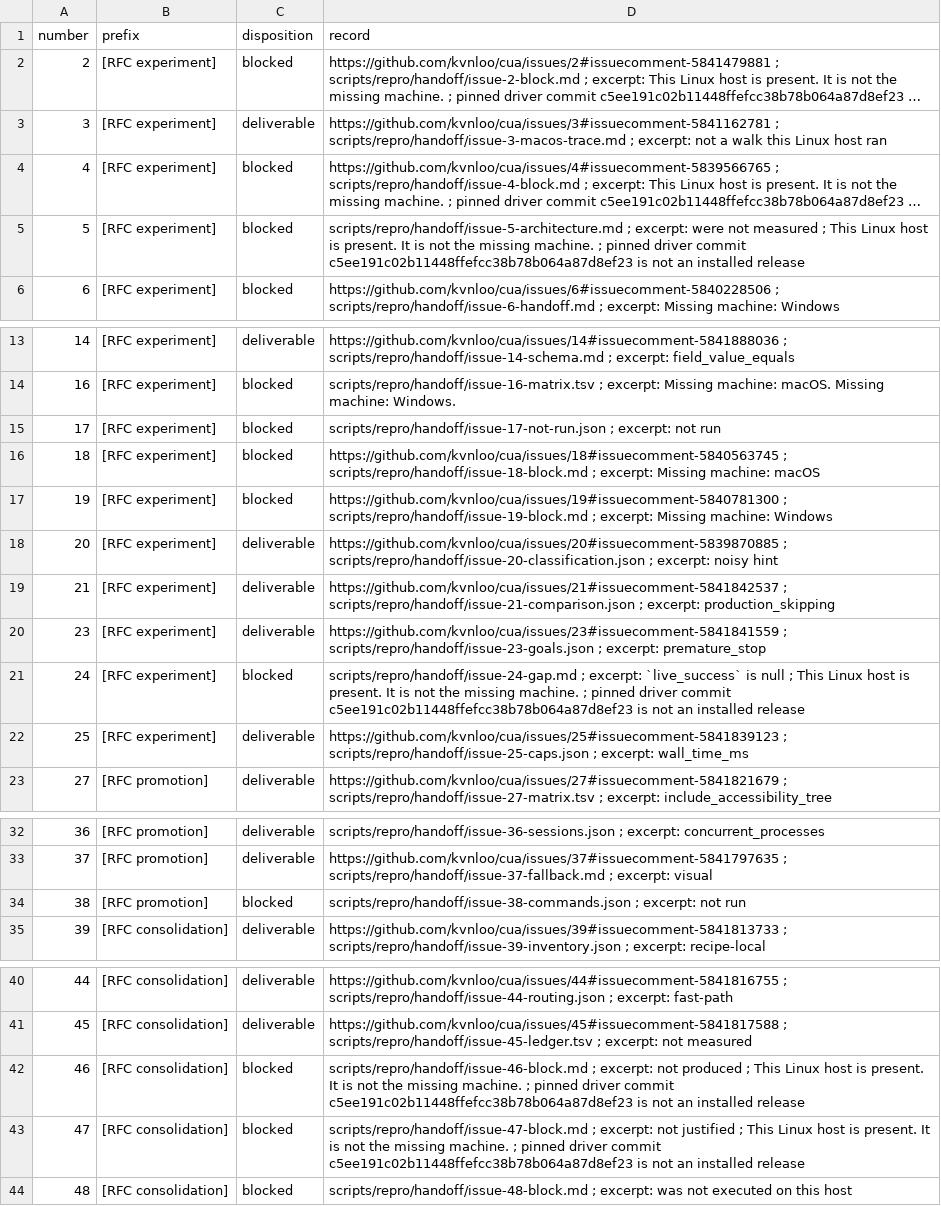
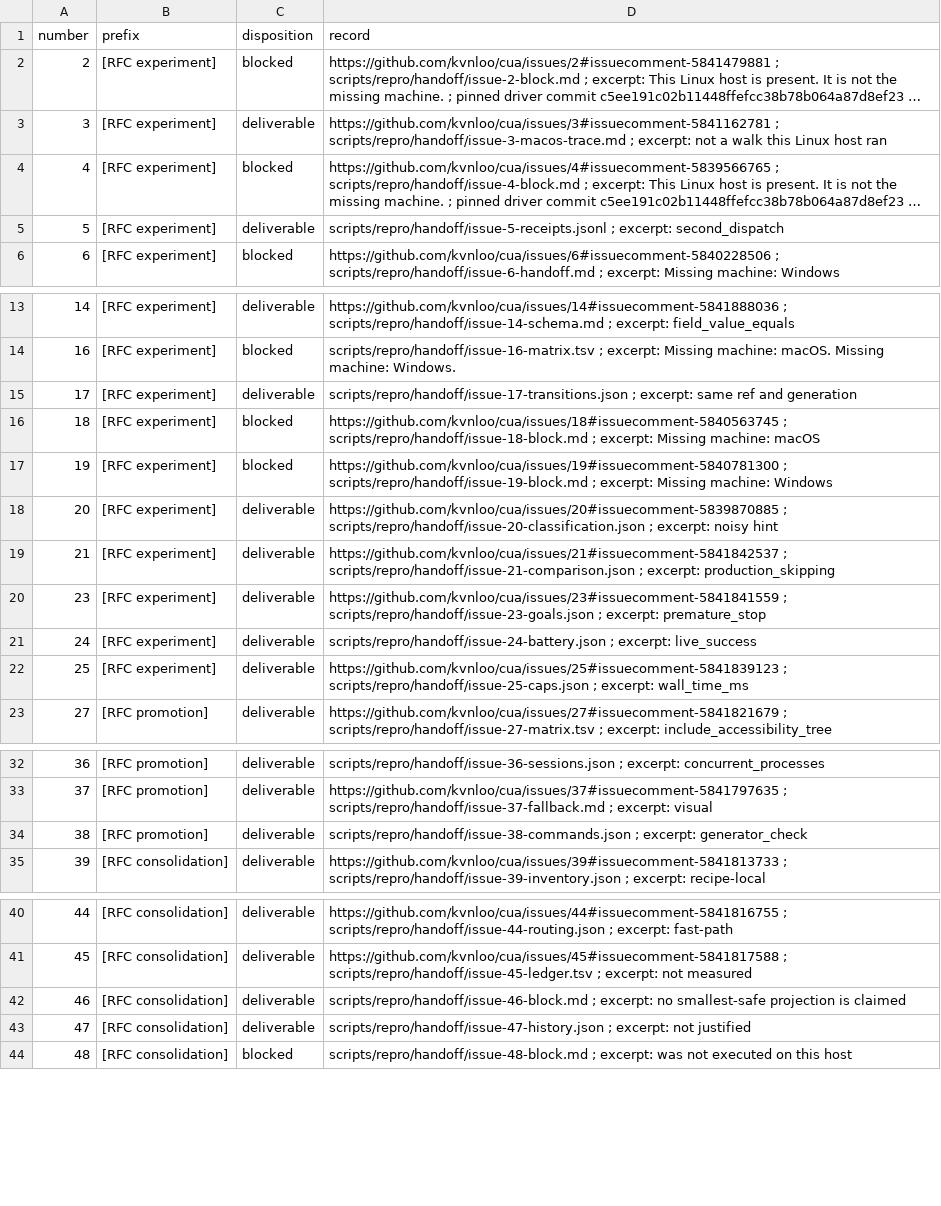
Before and after one commit to kvnloo/cua, a TSV file: scripts/repro/handoff/queue-ledger.tsv, drawn as a sheet; only a part is shown, gaps mark what is left out; long unchanged cells end in …; the diff names each change by its address in the sheet, - before the commit and + after, or states it on an @@ line.

Commit message:
test(cua-driver): cite the local artifacts for the open experiments
Issues 5, 17, 24, 38, 46, and 47 point at the guarded-run receipts, the browser state machine, the task battery, the command search, the deferred projection note, and the history report.

```diff
--- a/scripts/repro/handoff/queue-ledger.tsv
+++ b/scripts/repro/handoff/queue-ledger.tsv
-C5 (disposition): blocked
+C5 (disposition): deliverable
-D5 (record): scripts/repro/handoff/issue-5-architecture.md ; excerpt: were not measured ; This Linux host is present. It is not the missing machine. ; pinned driver commit c5ee191c02b11448ffefcc38b78b064a87d8ef23 is not an installed release
+D5 (record): scripts/repro/handoff/issue-5-receipts.jsonl ; excerpt: second_dispatch
-C15 (disposition): blocked
+C15 (disposition): deliverable
-D15 (record): scripts/repro/handoff/issue-17-not-run.json ; excerpt: not run
+D15 (record): scripts/repro/handoff/issue-17-transitions.json ; excerpt: same ref and generation
-C21 (disposition): blocked
+C21 (disposition): deliverable
-D21 (record): scripts/repro/handoff/issue-24-gap.md ; excerpt: `live_success` is null ; This Linux host is present. It is not the missing machine. ; pinned driver commit c5ee191c02b11448ffefcc38b78b064a87d8ef23 is not an installed release
+D21 (record): scripts/repro/handoff/issue-24-battery.json ; excerpt: live_success
-C34 (disposition): blocked
+C34 (disposition): deliverable
-D34 (record): …; excerpt: not run
+D34 (record): …; excerpt: generator_check
-C42:C43 (disposition): blocked
+C42:C43 (disposition): deliverable
-D42 (record): …; excerpt: not produced ; This Linux host is present. It is not the missing machine. ; pinned driver commit c5ee191c02b11448ffefcc38b78b064a87d8ef23 is not an installed release
+D42 (record): …; excerpt: no smallest-safe projection is claimed
-D43 (record): scripts/repro/handoff/issue-47-block.md ; excerpt: not justified ; This Linux host is present. It is not the missing machine. ; pinned driver commit c5ee191c02b11448ffefcc38b78b064a87d8ef23 is not an installed release
+D43 (record): scripts/repro/handoff/issue-47-history.json ; excerpt: not justified
```
Also changed, not shown: scripts/repro/handoff/verdict-evidence.tsv, 7 other files.
